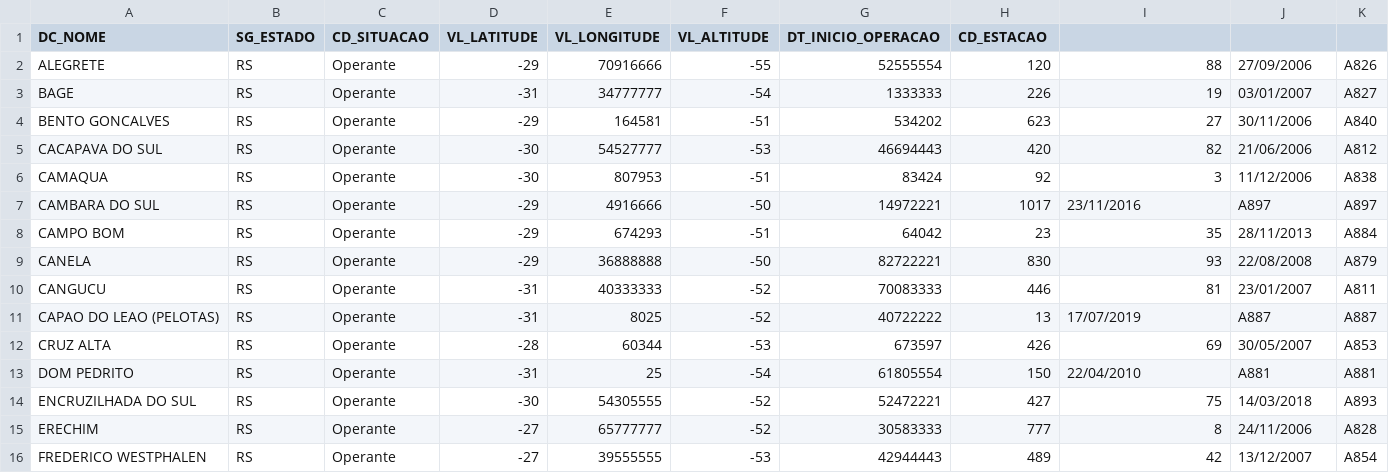
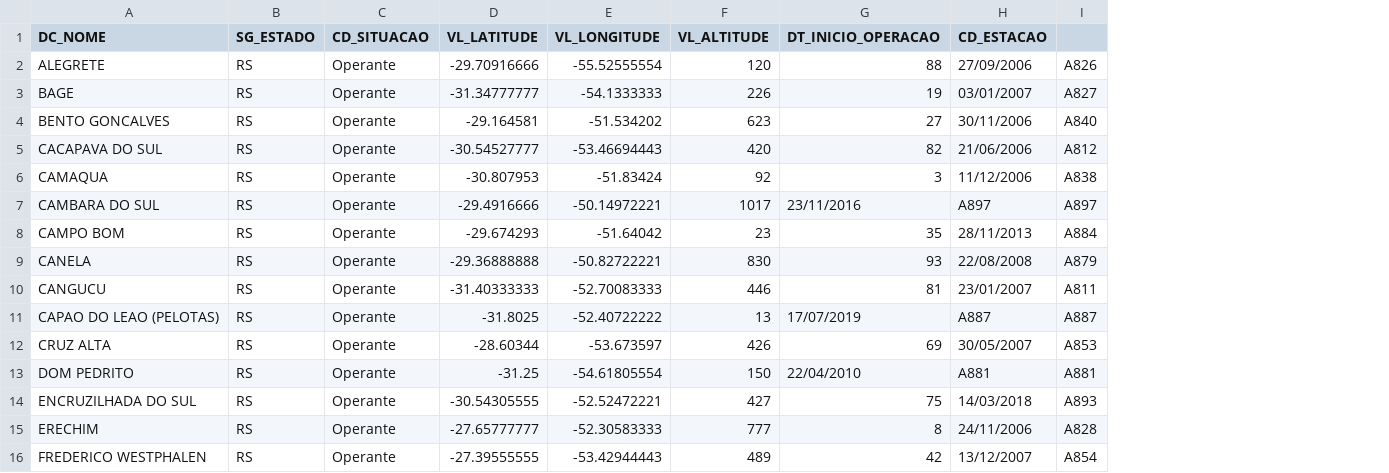
Before and after one commit to lucasfagu/infos, a CSV file: CatalogoEstacoesAutomaticas_RS.csv, drawn as a sheet; only a part is shown; removed rows and columns are numbered as before the commit, all else as after; the diff covers the shown part only; the diff names each change by its address in the sheet, - before the commit and + after, or states it on an @@ line.

Commit message:
Update CatalogoEstacoesAutomaticas_RS.csv

```diff
--- a/CatalogoEstacoesAutomaticas_RS.csv
+++ b/CatalogoEstacoesAutomaticas_RS.csv
-column F (VL_ALTITUDE), rows 2-16: -55 | -54 | -51 | -53 | -51 | -50 | -51 | -50 | -52 | -52 | -53 | -54 | -52 | -52 | -53
-column G (DT_INICIO_OPERACAO), rows 2-16: 52555554 | 1333333 | 534202 | 46694443 | 83424 | 14972221 | 64042 | 82722221 | 70083333 | 40722222 | 673597 | 61805554 | 52472221 | 30583333 | 42944443
-F1: CD_ESTACAO
+F1: VL_ALTITUDE
-G1: (empty)
+G1: DT_INICIO_OPERACAO
-H1: (empty)
+H1: CD_ESTACAO
-D2 (VL_LATITUDE): -29
+D2 (VL_LATITUDE): -29.70916666
-E2 (VL_LONGITUDE): 70916666
+E2 (VL_LONGITUDE): -55.52555554
-D3 (VL_LATITUDE): -31
+D3 (VL_LATITUDE): -31.34777777
-E3 (VL_LONGITUDE): 34777777
+E3 (VL_LONGITUDE): -54.1333333
-D4 (VL_LATITUDE): -29
+D4 (VL_LATITUDE): -29.164581
-E4 (VL_LONGITUDE): 164581
+E4 (VL_LONGITUDE): -51.534202
-D5 (VL_LATITUDE): -30
+D5 (VL_LATITUDE): -30.54527777
-E5 (VL_LONGITUDE): 54527777
+E5 (VL_LONGITUDE): -53.46694443
-D6 (VL_LATITUDE): -30
+D6 (VL_LATITUDE): -30.807953
-E6 (VL_LONGITUDE): 807953
+E6 (VL_LONGITUDE): -51.83424
-D7 (VL_LATITUDE): -29
+D7 (VL_LATITUDE): -29.4916666
-E7 (VL_LONGITUDE): 4916666
+E7 (VL_LONGITUDE): -50.14972221
-D8 (VL_LATITUDE): -29
+D8 (VL_LATITUDE): -29.674293
-E8 (VL_LONGITUDE): 674293
+E8 (VL_LONGITUDE): -51.64042
-D9 (VL_LATITUDE): -29
+D9 (VL_LATITUDE): -29.36888888
-E9 (VL_LONGITUDE): 36888888
+E9 (VL_LONGITUDE): -50.82722221
-D10 (VL_LATITUDE): -31
+D10 (VL_LATITUDE): -31.40333333
-E10 (VL_LONGITUDE): 40333333
+E10 (VL_LONGITUDE): -52.70083333
-D11 (VL_LATITUDE): -31
+D11 (VL_LATITUDE): -31.8025
-E11 (VL_LONGITUDE): 8025
+E11 (VL_LONGITUDE): -52.40722222
-D12 (VL_LATITUDE): -28
+D12 (VL_LATITUDE): -28.60344
-E12 (VL_LONGITUDE): 60344
+E12 (VL_LONGITUDE): -53.673597
-D13 (VL_LATITUDE): -31
+D13 (VL_LATITUDE): -31.25
-E13 (VL_LONGITUDE): 25
+E13 (VL_LONGITUDE): -54.61805554
-D14 (VL_LATITUDE): -30
+D14 (VL_LATITUDE): -30.54305555
-E14 (VL_LONGITUDE): 54305555
+E14 (VL_LONGITUDE): -52.52472221
-D15 (VL_LATITUDE): -27
+D15 (VL_LATITUDE): -27.65777777
-E15 (VL_LONGITUDE): 65777777
+E15 (VL_LONGITUDE): -52.30583333
-D16 (VL_LATITUDE): -27
+D16 (VL_LATITUDE): -27.39555555
-E16 (VL_LONGITUDE): 39555555
+E16 (VL_LONGITUDE): -53.42944443
```
Also changed, not shown: 58 edited cells elsewhere in this file.
